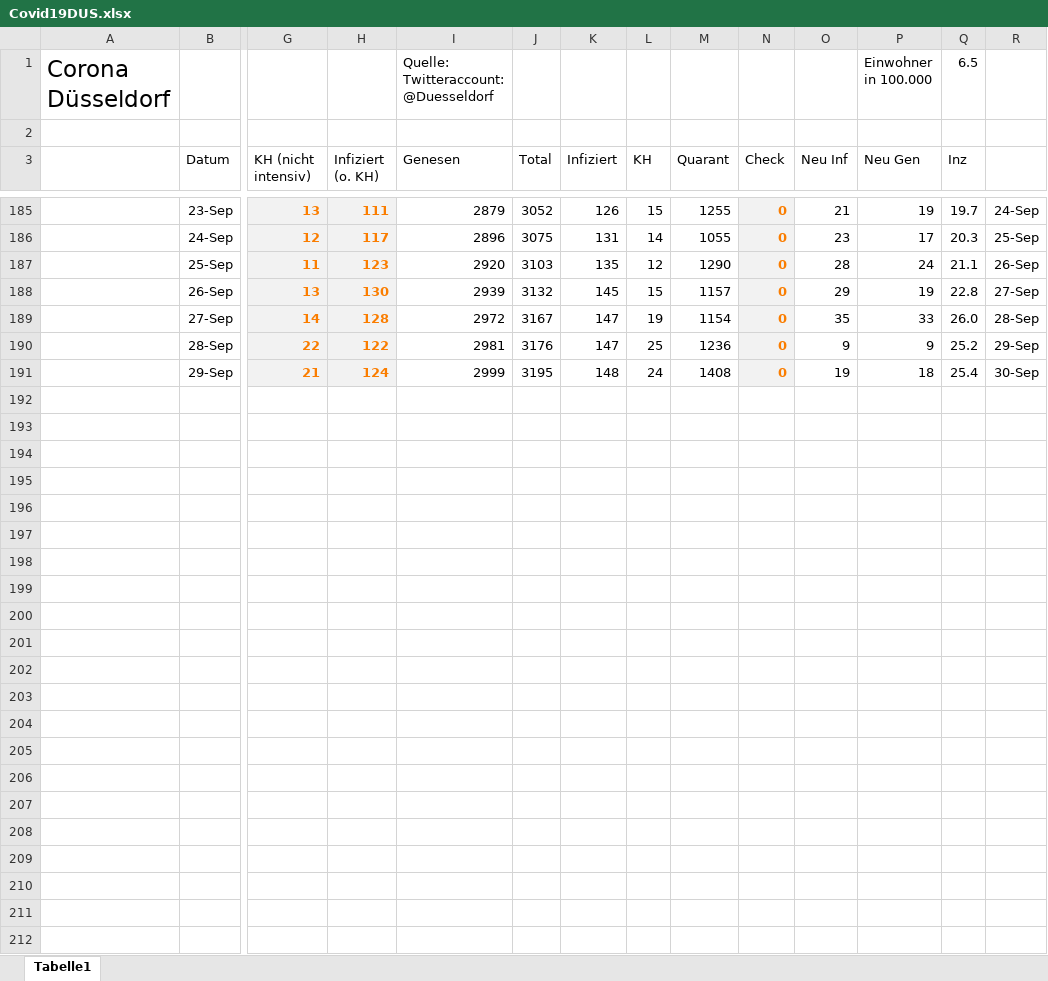
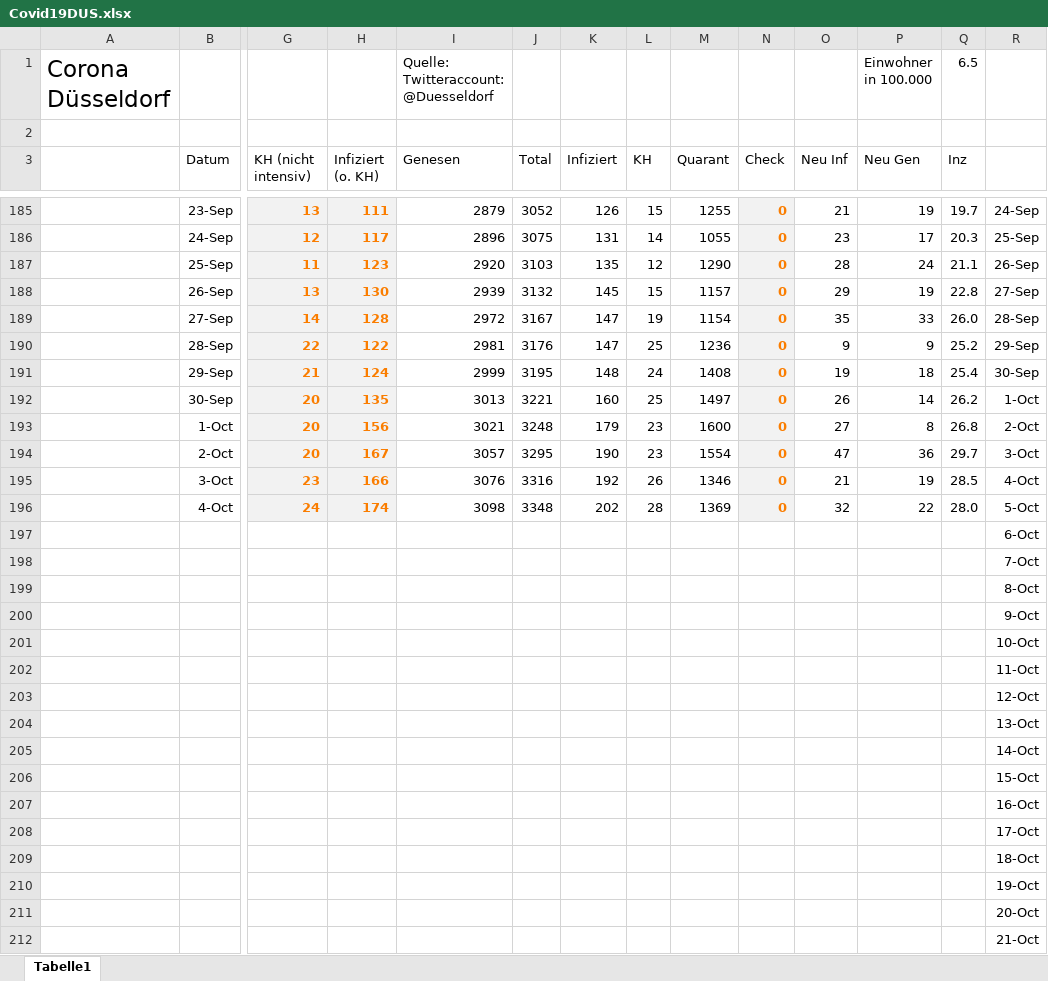
Before and after one commit to dirkschreib/Covid19DUS, an Excel workbook: Covid19DUS.xlsx, sheet Tabelle1, drawn as a sheet; only a part is shown, gaps mark what is left out; values as stored, in another font and other column widths than the file's, no borders; charts and pictures and table styles not drawn; rows hold the shown columns only; the diff names each change by its address in the sheet, - before the commit and + after, or states it on an @@ line.

```diff
--- a/Covid19DUS.xlsx (sheet Tabelle1)
+++ b/Covid19DUS.xlsx (sheet Tabelle1)
+row 192:  | 30-Sep | 20 | 135 | 3013 | 3221 | 160 | 25 | 1497 | 0 | 26 | 14 | 26.2 | 1-Oct
+row 193:  | 1-Oct | 20 | 156 | 3021 | 3248 | 179 | 23 | 1600 | 0 | 27 | 8 | 26.8 | 2-Oct
+row 194:  | 2-Oct | 20 | 167 | 3057 | 3295 | 190 | 23 | 1554 | 0 | 47 | 36 | 29.7 | 3-Oct
+row 195:  | 3-Oct | 23 | 166 | 3076 | 3316 | 192 | 26 | 1346 | 0 | 21 | 19 | 28.5 | 4-Oct
+row 196:  | 4-Oct | 24 | 174 | 3098 | 3348 | 202 | 28 | 1369 | 0 | 32 | 22 | 28.0 | 5-Oct
+row 197:  |  |  |  |  |  |  |  |  |  |  |  |  | 6-Oct
+row 198:  |  |  |  |  |  |  |  |  |  |  |  |  | 7-Oct
+row 199:  |  |  |  |  |  |  |  |  |  |  |  |  | 8-Oct
+row 200:  |  |  |  |  |  |  |  |  |  |  |  |  | 9-Oct
+row 201:  |  |  |  |  |  |  |  |  |  |  |  |  | 10-Oct
+row 202:  |  |  |  |  |  |  |  |  |  |  |  |  | 11-Oct
+row 203:  |  |  |  |  |  |  |  |  |  |  |  |  | 12-Oct
+row 204:  |  |  |  |  |  |  |  |  |  |  |  |  | 13-Oct
+row 205:  |  |  |  |  |  |  |  |  |  |  |  |  | 14-Oct
+row 206:  |  |  |  |  |  |  |  |  |  |  |  |  | 15-Oct
+row 207:  |  |  |  |  |  |  |  |  |  |  |  |  | 16-Oct
+row 208:  |  |  |  |  |  |  |  |  |  |  |  |  | 17-Oct
+row 209:  |  |  |  |  |  |  |  |  |  |  |  |  | 18-Oct
+row 210:  |  |  |  |  |  |  |  |  |  |  |  |  | 19-Oct
+row 211:  |  |  |  |  |  |  |  |  |  |  |  |  | 20-Oct
+row 212:  |  |  |  |  |  |  |  |  |  |  |  |  | 21-Oct
```
Also changed, not shown: charts or pictures, 1 other file.
